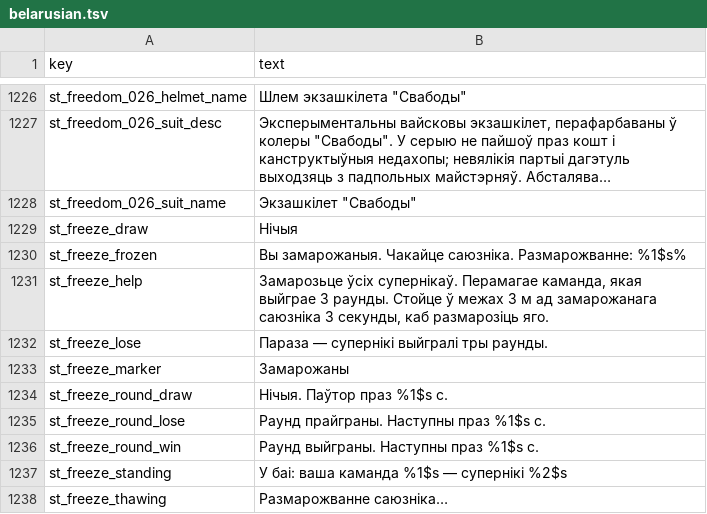
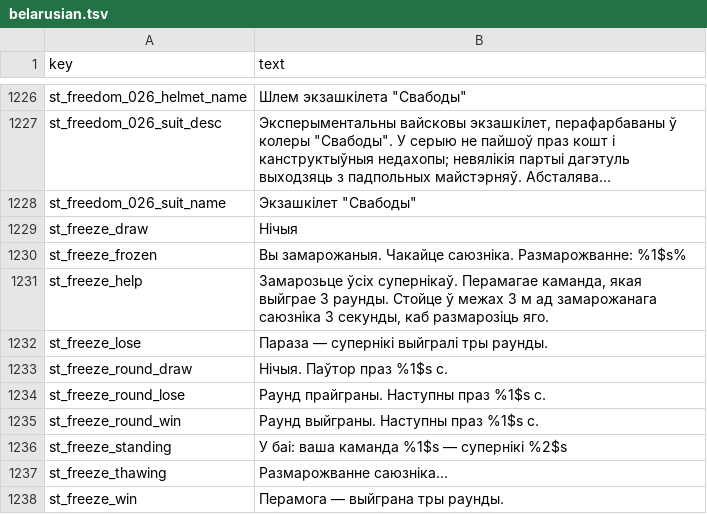
Before and after one commit to srp-survarium/skhid-srp, a TSV file: srp-026g/client-patches/localization/belarusian.tsv, drawn as a sheet; only a part is shown, gaps mark what is left out; the shorter side is filled out with more unchanged rows; long unchanged cells end in …; the diff names each change by its address in the sheet, - before the commit and + after, or states it on an @@ line.

```diff
--- a/srp-026g/client-patches/localization/belarusian.tsv
+++ b/srp-026g/client-patches/localization/belarusian.tsv
-row 1233: st_freeze_marker | Замарожаны
```
Also changed, not shown: release/content.tsv, srp-026g/client-patches/localization/german.tsv, 19 other files.
